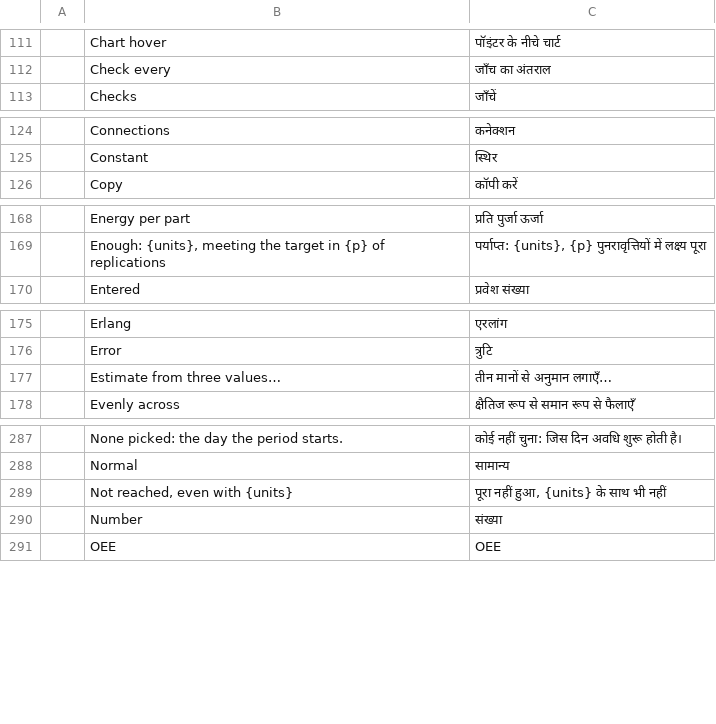
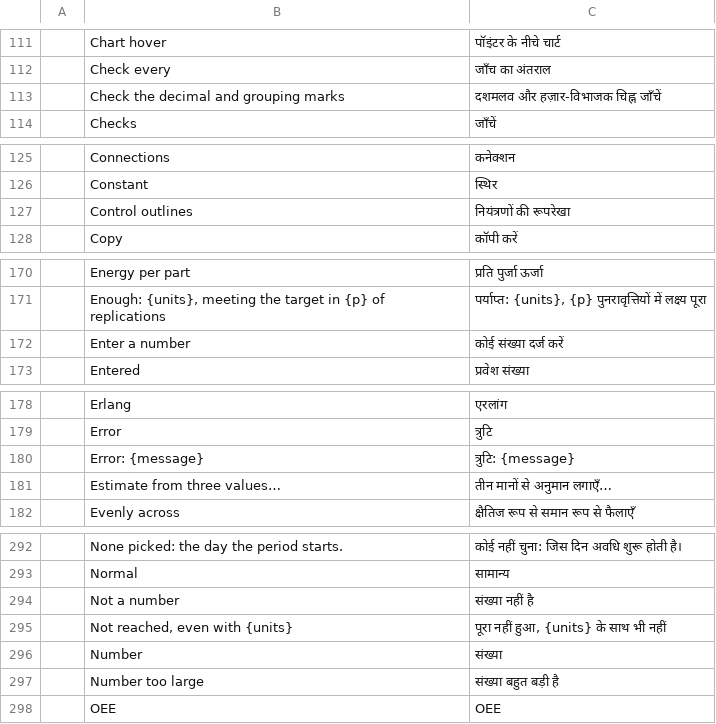
Before and after one commit to helenkwok/StochCraft, a TSV file: i18n/hi.tsv, drawn as a sheet; only a part is shown, gaps mark what is left out; the diff covers the shown part only.

```diff
--- a/i18n/hi.tsv
+++ b/i18n/hi.tsv
@@ -112,2 +112,3 @@
 	Check every	जाँच का अंतराल
+	Check the decimal and grouping marks	दशमलव और हज़ार-विभाजक चिह्न जाँचें
 	Checks	जाँचें
@@ -125,2 +126,3 @@
 	Constant	स्थिर
+	Control outlines	नियंत्रणों की रूपरेखा
 	Copy	कॉपी करें
@@ -169,2 +171,3 @@
 	Enough: {units}, meeting the target in {p} of replications	पर्याप्त: {units}, {p} पुनरावृत्तियों में लक्ष्य पूरा
+	Enter a number	कोई संख्या दर्ज करें
 	Entered	प्रवेश संख्या
@@ -176,2 +179,3 @@
 	Error	त्रुटि
+	Error: {message}	त्रुटि: {message}
 	Estimate from three values…	तीन मानों से अनुमान लगाएँ…
@@ -288,4 +293,6 @@
 	Normal	सामान्य
+	Not a number	संख्या नहीं है
 	Not reached, even with {units}	पूरा नहीं हुआ, {units} के साथ भी नहीं
 	Number	संख्या
+	Number too large	संख्या बहुत बड़ी है
 	OEE	OEE
```
Also changed, not shown: 4 added rows elsewhere in this file, i18n/ka.tsv, i18n/lo.tsv, 42 other files.
